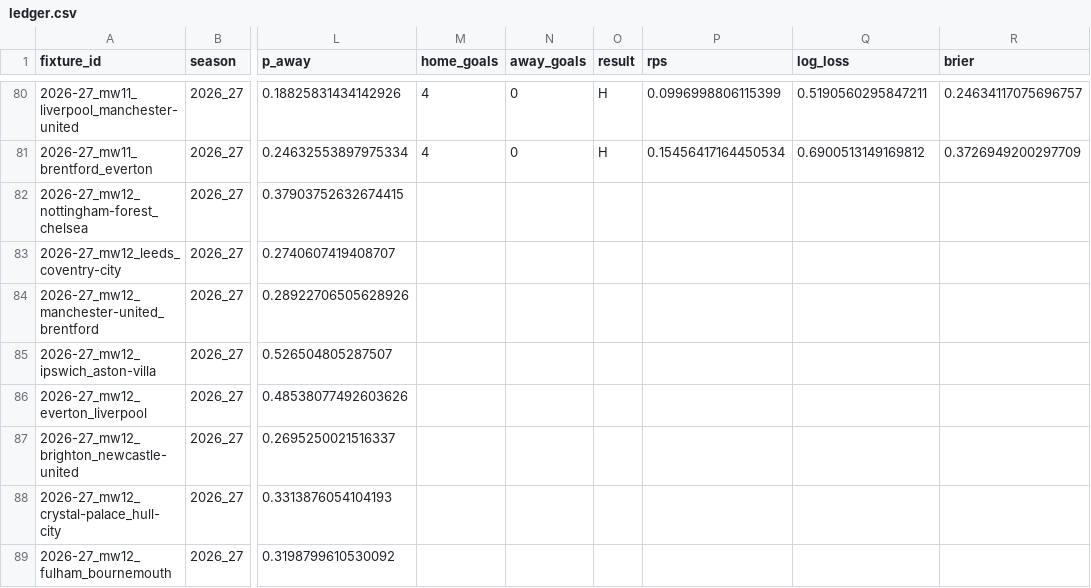
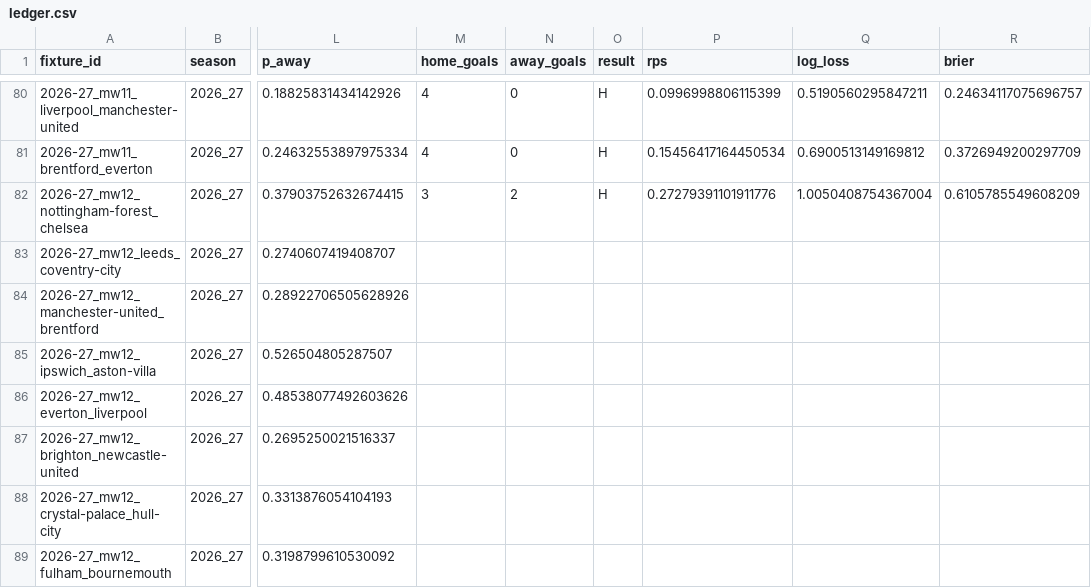
Before and after one commit to aahmed101521/Prekick, a CSV file: predictions/ledger.csv, drawn as a sheet; only a part is shown, gaps mark what is left out; the diff names each change by its address in the sheet, - before the commit and + after, or states it on an @@ line.

```diff
--- a/predictions/ledger.csv
+++ b/predictions/ledger.csv
-M82 (home_goals): (empty)
+M82 (home_goals): 3
-N82 (away_goals): (empty)
+N82 (away_goals): 2
-O82 (result): (empty)
+O82 (result): H
-P82 (rps): (empty)
+P82 (rps): 0.27279391101911776
-Q82 (log_loss): (empty)
+Q82 (log_loss): 1.0050408754367004
-R82 (brier): (empty)
+R82 (brier): 0.6105785549608209
```
Also changed, not shown: 2 other files.
